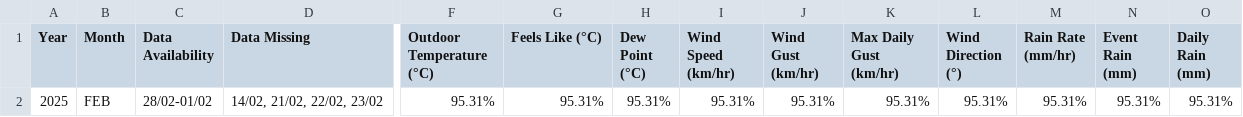
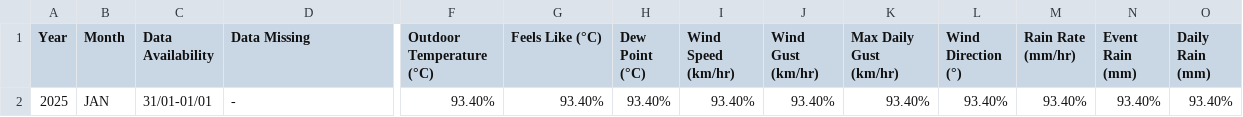
Before and after one commit to Metdata04/metadata_model, a CSV file: metadata_reports/Asupini_Ella_Metadata_Report.csv, drawn as a sheet; only a part is shown, gaps mark what is left out; the diff covers the shown part only; the diff names each change by its address in the sheet, - before the commit and + after, or states it on an @@ line.

Commit message:
Add/update metadata report for Asupini_Ella

```diff
--- a/metadata_reports/Asupini_Ella_Metadata_Report.csv
+++ b/metadata_reports/Asupini_Ella_Metadata_Report.csv
-B2 (Month): FEB
+B2 (Month): JAN
-C2 (Data Availability): 28/02-01/02
+C2 (Data Availability): 31/01-01/01
-D2 (Data Missing): 14/02, 21/02, 22/02, 23/02
+D2 (Data Missing): -
-F2 (Outdoor Temperature (°C)): 95.31%
+F2 (Outdoor Temperature (°C)): 93.40%
-G2 (Feels Like (°C)): 95.31%
+G2 (Feels Like (°C)): 93.40%
-H2 (Dew Point (°C)): 95.31%
+H2 (Dew Point (°C)): 93.40%
-I2 (Wind Speed (km/hr)): 95.31%
+I2 (Wind Speed (km/hr)): 93.40%
-J2 (Wind Gust (km/hr)): 95.31%
+J2 (Wind Gust (km/hr)): 93.40%
-K2 (Max Daily Gust (km/hr)): 95.31%
+K2 (Max Daily Gust (km/hr)): 93.40%
-L2 (Wind Direction (°)): 95.31%
+L2 (Wind Direction (°)): 93.40%
-M2 (Rain Rate (mm/hr)): 95.31%
+M2 (Rain Rate (mm/hr)): 93.40%
-N2 (Event Rain (mm)): 95.31%
+N2 (Event Rain (mm)): 93.40%
-O2 (Daily Rain (mm)): 95.31%
+O2 (Daily Rain (mm)): 93.40%
```
Also changed, not shown: 7 edited cells elsewhere in this file.
